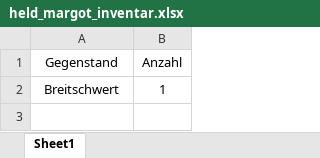
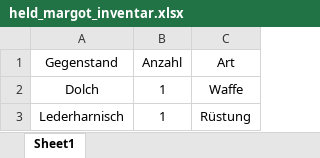
Before and after one commit to JanineEML/srh_proj_dsa, an Excel workbook: data/held_margot_inventar.xlsx, sheet Sheet1, drawn as a sheet; values as stored, in another font and other column widths than the file's, no borders; addresses are those after the commit; the diff names each change by its address in the sheet, - before the commit and + after, or states it on an @@ line.

```diff
--- a/data/held_margot_inventar.xlsx (sheet Sheet1)
+++ b/data/held_margot_inventar.xlsx (sheet Sheet1)
+column C (Art), row 3: Rüstung
+row 2: Dolch | 1 | Waffe
-A3 (Gegenstand): Breitschwert
+A3 (Gegenstand): Lederharnisch
```
Also changed, not shown: data/dsa5_talente.xlsx, data/glossar.xlsx, 7 other files.
